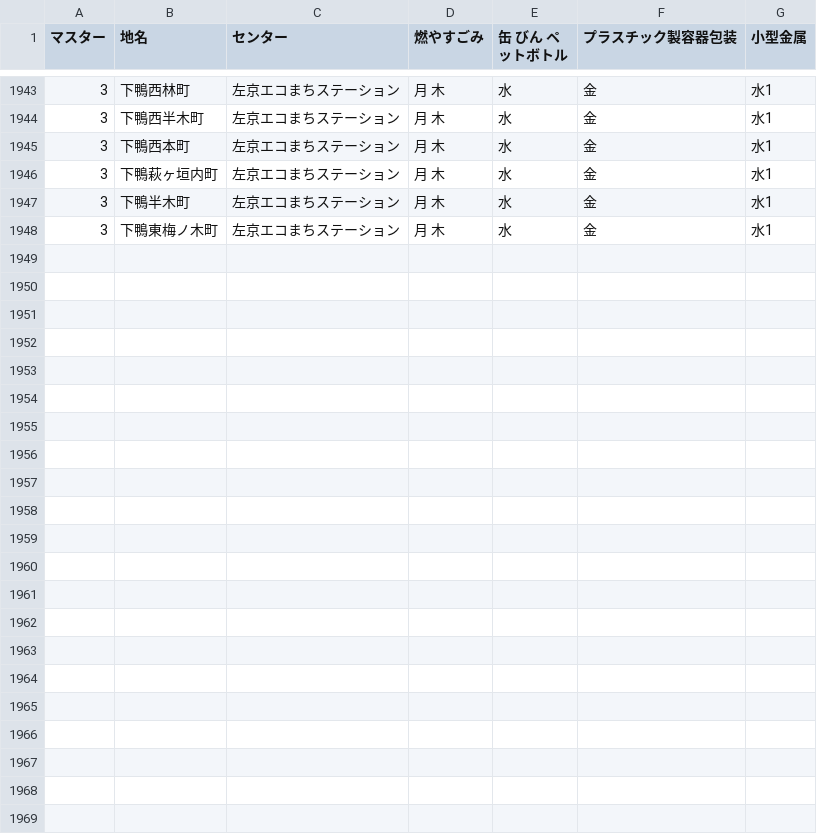
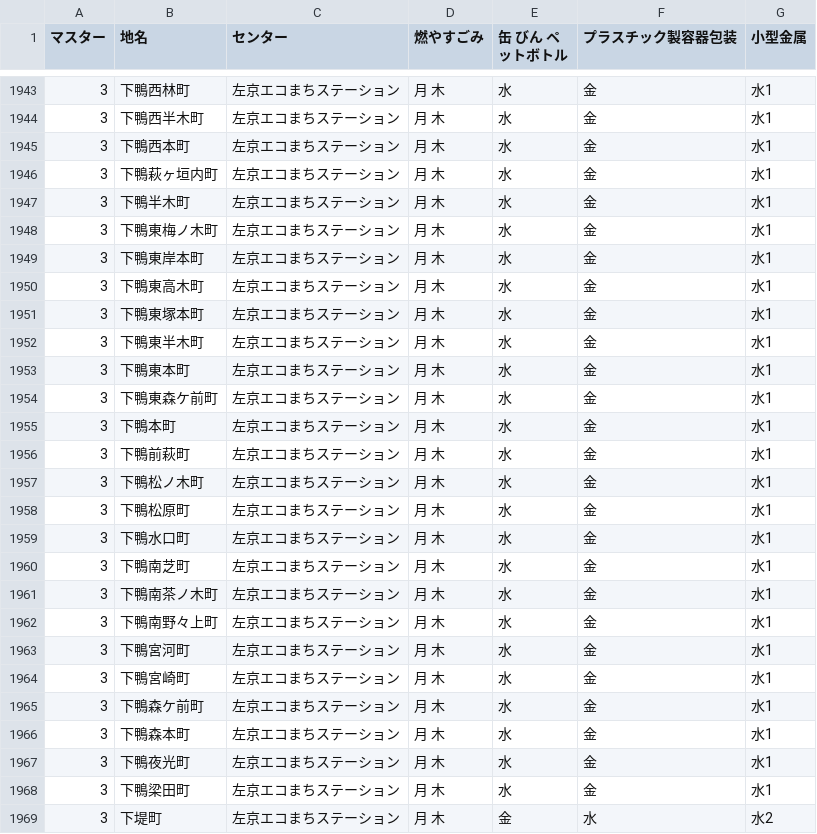
Before and after one commit to ofuku3f/5374osaka.github.com, a CSV file: data/area_days.csv, drawn as a sheet; only a part is shown, gaps mark what is left out; the diff names each change by its address in the sheet, - before the commit and + after, or states it on an @@ line.

Commit message:
Update area_days.csv

```diff
--- a/data/area_days.csv
+++ b/data/area_days.csv
+row 1949: 3 | 下鴨東岸本町 | 左京エコまちステーション | 月 木 | 水 | 金 | 水1
+row 1950: 3 | 下鴨東高木町 | 左京エコまちステーション | 月 木 | 水 | 金 | 水1
+row 1951: 3 | 下鴨東塚本町 | 左京エコまちステーション | 月 木 | 水 | 金 | 水1
+row 1952: 3 | 下鴨東半木町 | 左京エコまちステーション | 月 木 | 水 | 金 | 水1
+row 1953: 3 | 下鴨東本町 | 左京エコまちステーション | 月 木 | 水 | 金 | 水1
+row 1954: 3 | 下鴨東森ケ前町 | 左京エコまちステーション | 月 木 | 水 | 金 | 水1
+row 1955: 3 | 下鴨本町 | 左京エコまちステーション | 月 木 | 水 | 金 | 水1
+row 1956: 3 | 下鴨前萩町 | 左京エコまちステーション | 月 木 | 水 | 金 | 水1
+row 1957: 3 | 下鴨松ノ木町 | 左京エコまちステーション | 月 木 | 水 | 金 | 水1
+row 1958: 3 | 下鴨松原町 | 左京エコまちステーション | 月 木 | 水 | 金 | 水1
+row 1959: 3 | 下鴨水口町 | 左京エコまちステーション | 月 木 | 水 | 金 | 水1
+row 1960: 3 | 下鴨南芝町 | 左京エコまちステーション | 月 木 | 水 | 金 | 水1
+row 1961: 3 | 下鴨南茶ノ木町 | 左京エコまちステーション | 月 木 | 水 | 金 | 水1
+row 1962: 3 | 下鴨南野々上町 | 左京エコまちステーション | 月 木 | 水 | 金 | 水1
+row 1963: 3 | 下鴨宮河町 | 左京エコまちステーション | 月 木 | 水 | 金 | 水1
+row 1964: 3 | 下鴨宮崎町 | 左京エコまちステーション | 月 木 | 水 | 金 | 水1
+row 1965: 3 | 下鴨森ケ前町 | 左京エコまちステーション | 月 木 | 水 | 金 | 水1
+row 1966: 3 | 下鴨森本町 | 左京エコまちステーション | 月 木 | 水 | 金 | 水1
+row 1967: 3 | 下鴨夜光町 | 左京エコまちステーション | 月 木 | 水 | 金 | 水1
+row 1968: 3 | 下鴨梁田町 | 左京エコまちステーション | 月 木 | 水 | 金 | 水1
+row 1969: 3 | 下堤町 | 左京エコまちステーション | 月 木 | 金 | 水 | 水2
```
